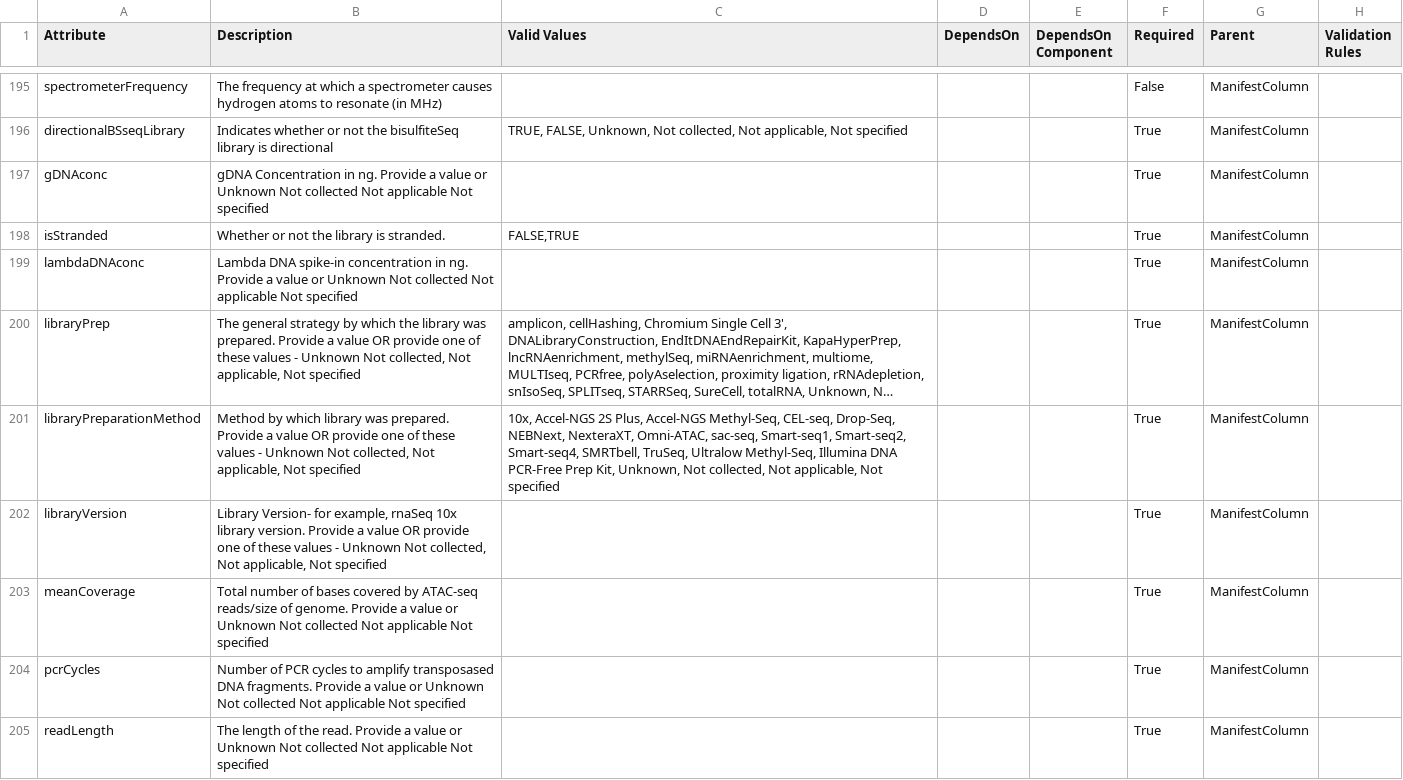
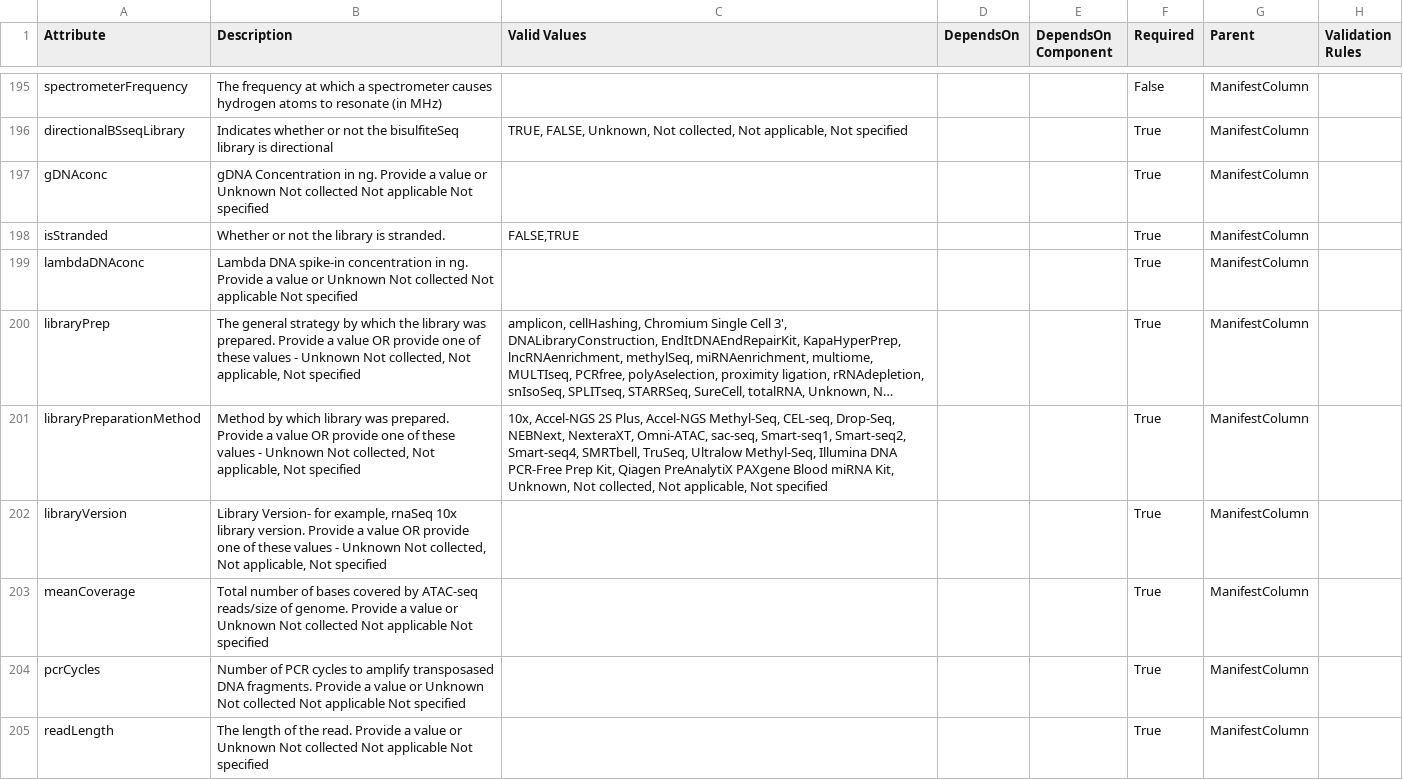
Before and after one commit to eliteportal/data-models, a CSV file: EL.data.model.csv, drawn as a sheet; only a part is shown, gaps mark what is left out; long unchanged cells end in …; the diff covers the shown part only; the diff names each change by its address in the sheet, - before the commit and + after, or states it on an @@ line.

```diff
--- a/EL.data.model.csv
+++ b/EL.data.model.csv
-C201 (Valid Values): …Prep Kit, Unknown, Not…
+C201 (Valid Values): …Prep Kit, Qiagen PreAnalytiX PAXgene Blood miRNA Kit, Unknown, Not…
```
Also changed, not shown: 4 edited cells elsewhere in this file, 1 other file.
